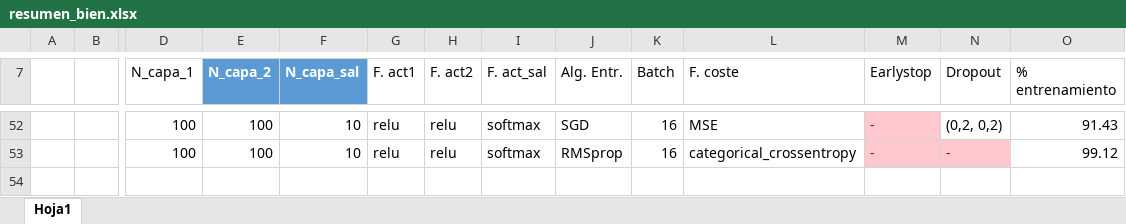
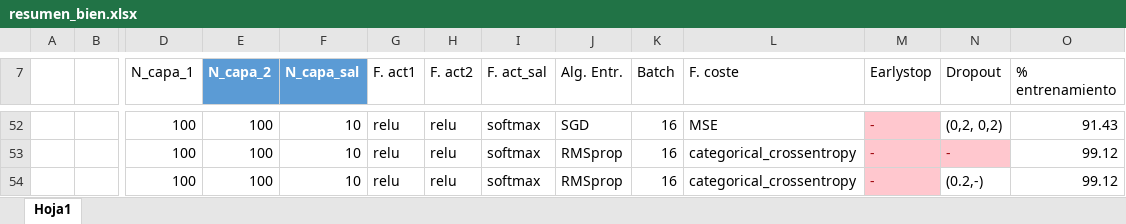
Before and after one commit to piter1902/inteligencia_artificial, an Excel workbook: practica5/resumen_bien.xlsx, sheet Hoja1, drawn as a sheet; only a part is shown, gaps mark what is left out; values as stored, in another font and other column widths than the file's, no borders; table styles not drawn; rows hold the shown columns only; the diff names each change by its address in the sheet, - before the commit and + after, or states it on an @@ line.

Commit message:
PRACTICA 5: Cambios en los ficheros y memoria casi acabada

```diff
--- a/practica5/resumen_bien.xlsx (sheet Hoja1)
+++ b/practica5/resumen_bien.xlsx (sheet Hoja1)
+row 54:  |  | 100 | 100 | 10 | relu | relu | softmax | RMSprop | 16 | categorical_crossentropy | - | (0.2,-) | 99.12
```
Also changed, not shown: practica5/resumen.xlsx, 2 other files.
